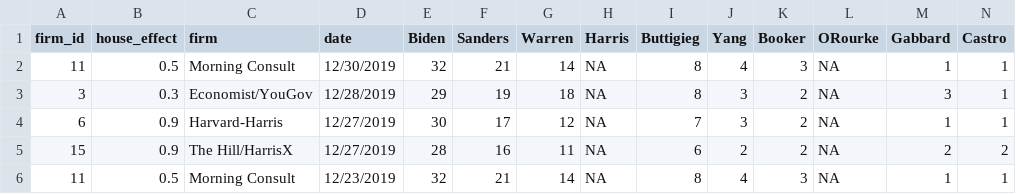
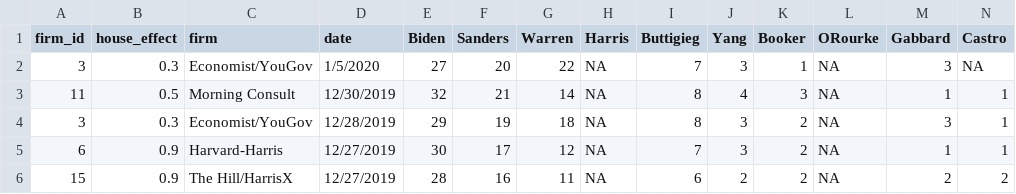
Before and after one commit to McCartneyAC/average_of_polls, a CSV file: rcp3.csv, drawn as a sheet; only a part is shown; the shorter side is filled out with more unchanged rows; rows hold the shown columns only; the diff names each change by its address in the sheet, - before the commit and + after, or states it on an @@ line.

Commit message:
economist/yougov 1/7

```diff
--- a/rcp3.csv
+++ b/rcp3.csv
+row 2: 3 | 0.3 | Economist/YouGov | 1/5/2020 | 27 | 20 | 22 | NA | 7 | 3 | 1 | NA | 3 | NA
```
